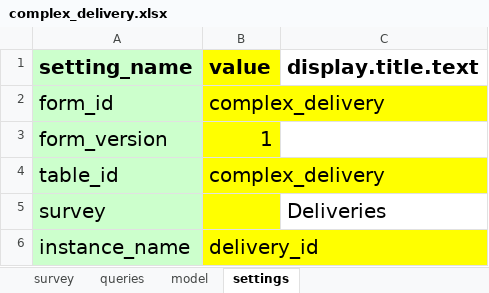
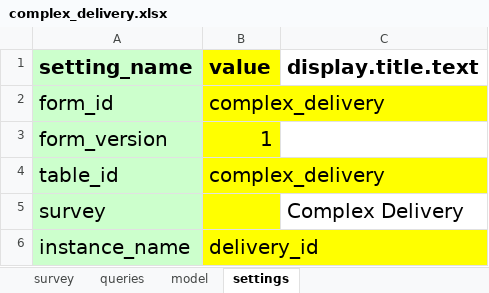
Before and after one commit to odk-x/app-designer, an Excel workbook: appGreece/config/tables/complex_delivery/forms/complex_delivery/complex_delivery.xlsx, sheet settings, drawn as a sheet; values as stored, in another font and other column widths than the file's, no borders; the diff names each change by its address in the sheet, - before the commit and + after, or states it on an @@ line.

Commit message:
Changing names for delivery forms

```diff
--- a/appGreece/config/tables/complex_delivery/forms/complex_delivery/complex_delivery.xlsx (sheet settings)
+++ b/appGreece/config/tables/complex_delivery/forms/complex_delivery/complex_delivery.xlsx (sheet settings)
-C5 (display.title.text): Deliveries
+C5 (display.title.text): Complex Delivery
```
Also changed, not shown: appGreece/config/tables/basic_delivery/forms/basic_delivery/basic_delivery.xlsx, 5 other files.
